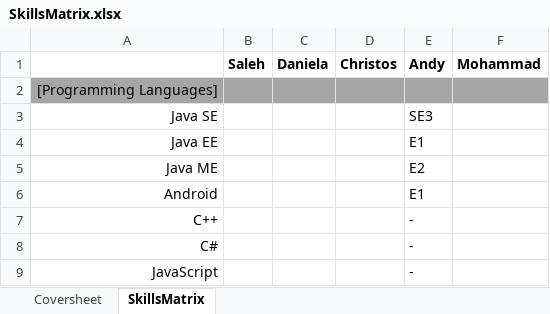
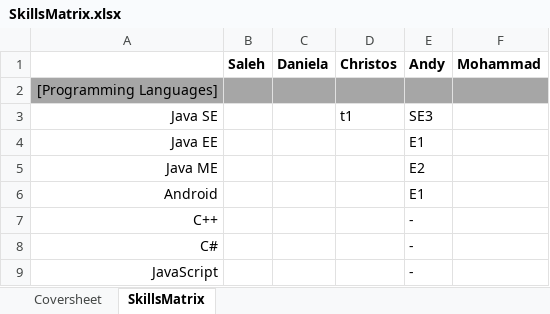
Before and after one commit to saleh1406/Group-1, an Excel workbook: documentation/internal/SkillsMatrix.xlsx, sheet SkillsMatrix, drawn as a sheet; only a part is shown; values as stored, in another font and other column widths than the file's, no borders; the diff names each change by its address in the sheet, - before the commit and + after, or states it on an @@ line.

Commit message:
test commit

```diff
--- a/documentation/internal/SkillsMatrix.xlsx (sheet SkillsMatrix)
+++ b/documentation/internal/SkillsMatrix.xlsx (sheet SkillsMatrix)
-D3 (Christos): (empty)
+D3 (Christos): t1
```
